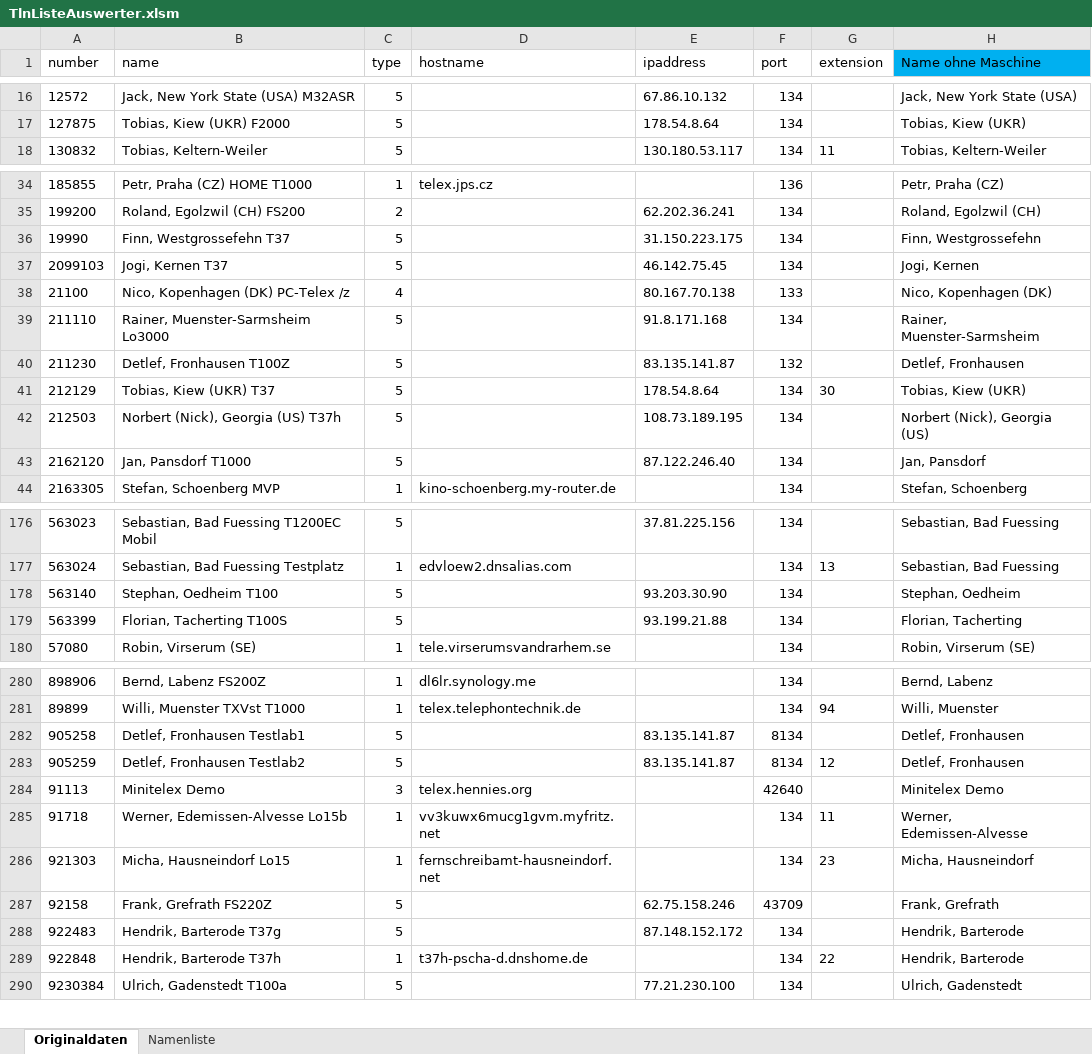
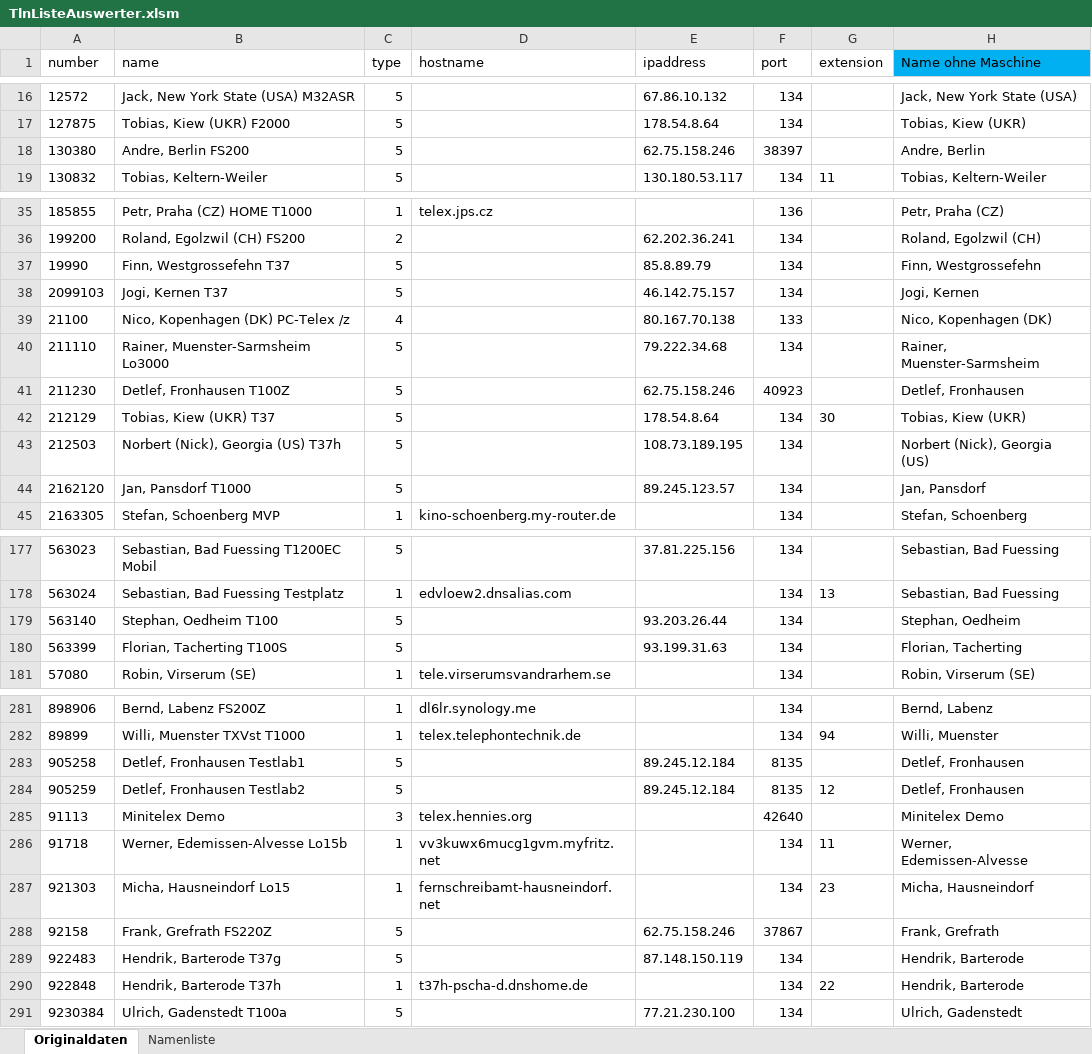
Before and after one commit to toresbe/itelex, an Excel workbook: TlnListeAuswerter.xlsm, sheet Originaldaten, drawn as a sheet; only a part is shown, gaps mark what is left out; values as stored, in another font and other column widths than the file's, no borders; table styles not drawn; addresses are those after the commit; the diff covers the shown part only; the diff names each change by its address in the sheet, - before the commit and + after, or states it on an @@ line.

Commit message:
TlnListeAuswerter Mappenzuordnung aktualisiert
git-svn-id: svn://svn.code.sf.net/p/itelex/code-0/trunk@849 eda8b1fe-747e-4470-9eba-51160ea1b311

```diff
--- a/TlnListeAuswerter.xlsm (sheet Originaldaten)
+++ b/TlnListeAuswerter.xlsm (sheet Originaldaten)
+row 18: 130380 | Andre, Berlin FS200 | 5 |  | 62.75.158.246 | 38397 |  | Andre, Berlin
-E37 (ipaddress): 31.150.223.175
+E37 (ipaddress): 85.8.89.79
-E38 (ipaddress): 46.142.75.45
+E38 (ipaddress): 46.142.75.157
-E40 (ipaddress): 91.8.171.168
+E40 (ipaddress): 79.222.34.68
-E41 (ipaddress): 83.135.141.87
+E41 (ipaddress): 62.75.158.246
-F41 (port): 132
+F41 (port): 40923
-E44 (ipaddress): 87.122.246.40
+E44 (ipaddress): 89.245.123.57
-E179 (ipaddress): 93.203.30.90
+E179 (ipaddress): 93.203.26.44
-E180 (ipaddress): 93.199.21.88
+E180 (ipaddress): 93.199.31.63
-E283:E284 (ipaddress): 83.135.141.87
+E283:E284 (ipaddress): 89.245.12.184
-F283:F284 (port): 8134
+F283:F284 (port): 8135
-F288 (port): 43709
+F288 (port): 37867
-E289 (ipaddress): 87.148.152.172
+E289 (ipaddress): 87.148.150.119
```
Also changed, not shown: 43 edited cells elsewhere in this sheet, sheet Namenliste.
